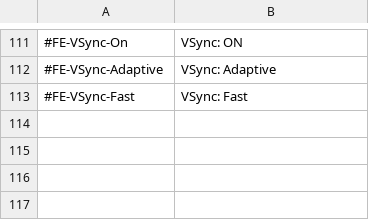
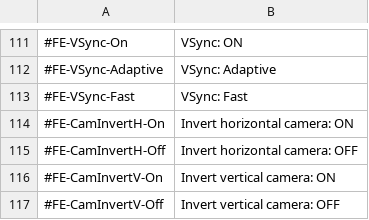
Before and after one commit to TheBetaM/Rehab, a CSV file: assets/lang/frontend.csv, drawn as a sheet; only a part is shown, gaps mark what is left out.

```diff
--- a/assets/lang/frontend.csv
+++ b/assets/lang/frontend.csv
@@ -113 +113,5 @@
 #FE-VSync-Fast,VSync: Fast
+#FE-CamInvertH-On,Invert horizontal camera: ON
+#FE-CamInvertH-Off,Invert horizontal camera: OFF
+#FE-CamInvertV-On,Invert vertical camera: ON
+#FE-CamInvertV-Off,Invert vertical camera: OFF
```
Also changed, not shown: 19 other files.
